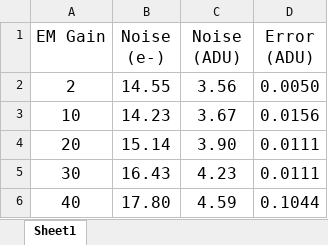
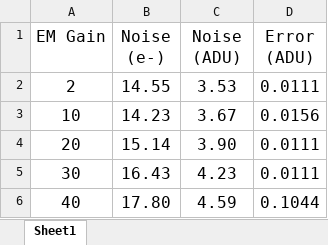
Before and after one commit to DBernardes/AIS, an Excel workbook: AIS/spreadsheet/RN_PA2B2HSS1.xlsx, sheet Sheet1, drawn as a sheet; only a part is shown; values as stored, in another font and other column widths than the file's, no borders; charts and pictures not drawn; the diff names each change by its address in the sheet, - before the commit and + after, or states it on an @@ line.

```diff
--- a/AIS/spreadsheet/RN_PA2B2HSS1.xlsx (sheet Sheet1)
+++ b/AIS/spreadsheet/RN_PA2B2HSS1.xlsx (sheet Sheet1)
-C2 (Noise (ADU)): 3.56
+C2 (Noise (ADU)): 3.53
-D2 (Error (ADU)): 0.0050
+D2 (Error (ADU)): 0.0111
```
Also changed, not shown: charts or pictures, 2 other files.
